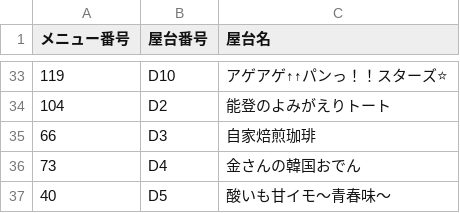
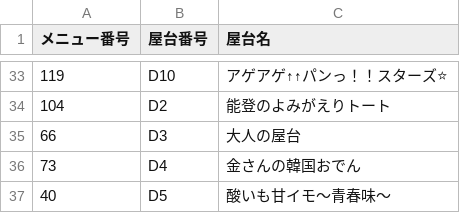
Before and after one commit to kokoro1945/yataiqr, a CSV file: booths.csv, drawn as a sheet; only a part is shown, gaps mark what is left out.

Commit message:
ああ

```diff
--- a/booths.csv
+++ b/booths.csv
@@ -34,3 +34,3 @@
 104,D2,能登のよみがえりトート
-66,D3,自家焙煎珈琲
+66,D3,大人の屋台
 73,D4,金さんの韓国おでん
```
